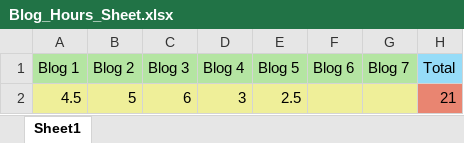
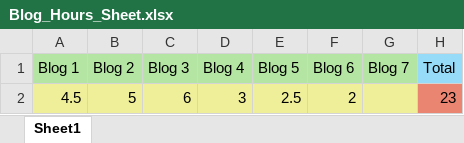
Before and after one commit to CJHodges/Chess-Personal-Project, an Excel workbook: Blog_Hours_Sheet.xlsx, sheet Sheet1, drawn as a sheet; values as stored, in another font and other column widths than the file's, no borders; the diff names each change by its address in the sheet, - before the commit and + after, or states it on an @@ line.

Commit message:
Created a new folder for the ChessBoard.fxml file that has the chessboard Visuals that I hope to connect with the rest of my code. The credits links for the chess icons are in the dev blog

```diff
--- a/Blog_Hours_Sheet.xlsx (sheet Sheet1)
+++ b/Blog_Hours_Sheet.xlsx (sheet Sheet1)
-F2 (Blog 6): (empty)
+F2 (Blog 6): 2
-H2 (Total): 21
+H2 (Total): 23
```
Also changed, not shown: 13 other files.
